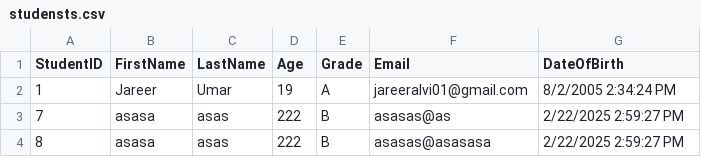
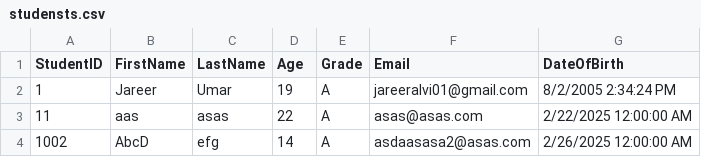
Before and after one commit to JareerAlvi/Dot-Net-Apps, a CSV file: Student Management with DB/Student Management with DB/bin/Debug/studensts.csv, drawn as a sheet; removed rows and columns are numbered as before the commit, all else as after; the diff names each change by its address in the sheet, - before the commit and + after, or states it on an @@ line.

```diff
--- a/Student Management with DB/Student Management with DB/bin/Debug/studensts.csv
+++ b/Student Management with DB/Student Management with DB/bin/Debug/studensts.csv
-row 3: 7 | asasa | asas | 222 | B | asasas@as | 2/22/2025 2:59:27 PM
-row 4: 8 | asasa | asas | 222 | B | asasas@asasasa | 2/22/2025 2:59:27 PM
+row 3: 11 | aas | asas | 22 | A | asas@asas.com | 2/22/2025 12:00:00 AM
+row 4: 1002 | AbcD | efg | 14 | A | asdaasasa2@asas.com | 2/26/2025 12:00:00 AM
```
Also changed, not shown: 17 other files.
